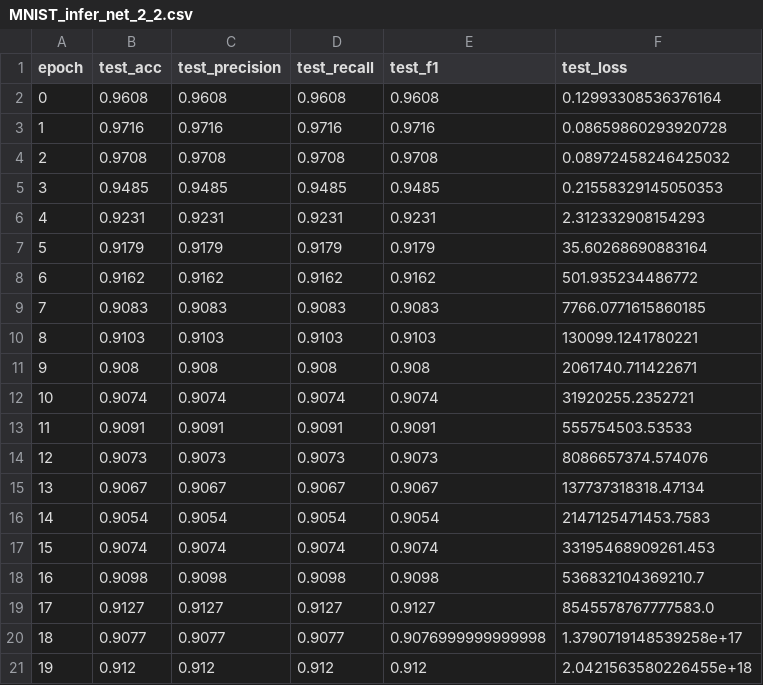
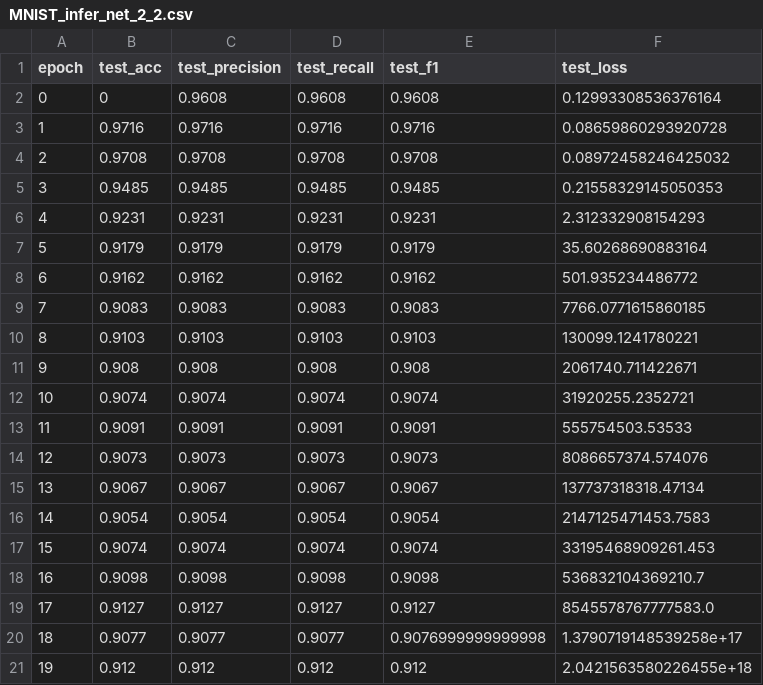
Before and after one commit to wdbbsq/federated_demo, a CSV file: inference/logs/2023-04-10-19-49-55/MNIST_infer_net_2_2.csv, drawn as a sheet.

```diff
--- a/inference/logs/2023-04-10-19-49-55/MNIST_infer_net_2_2.csv
+++ b/inference/logs/2023-04-10-19-49-55/MNIST_infer_net_2_2.csv
@@ -1,3 +1,3 @@
 epoch,test_acc,test_precision,test_recall,test_f1,test_loss
-0,0.9608,0.9608,0.9608,0.9608,0.12993308536376164
+0,0,0.9608,0.9608,0.9608,0.12993308536376164
 1,0.9716,0.9716,0.9716,0.9716,0.08659860293920728
```
Also changed, not shown: inference/logs/2023-04-10-19-28-04/MNIST_infer_net_2_2.csv, 6 other files.
